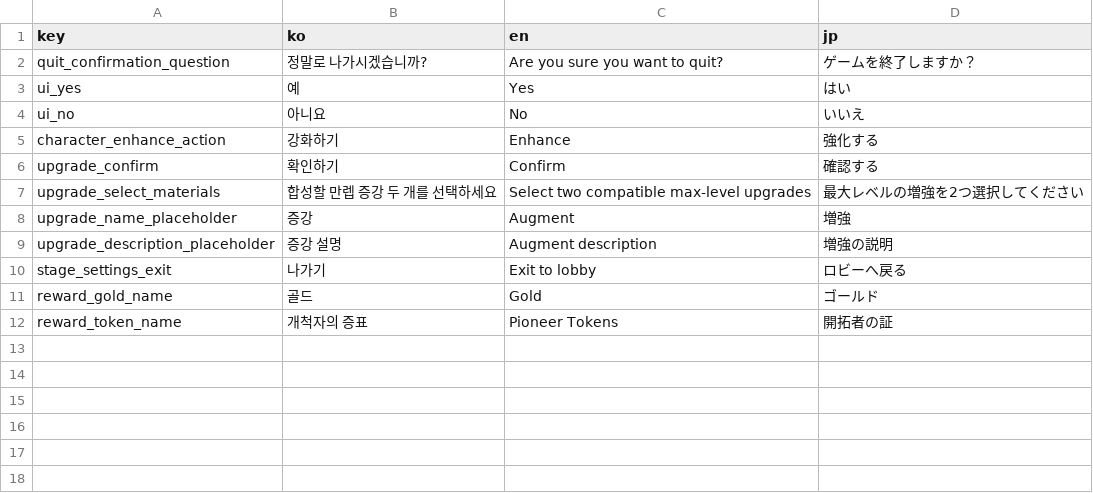
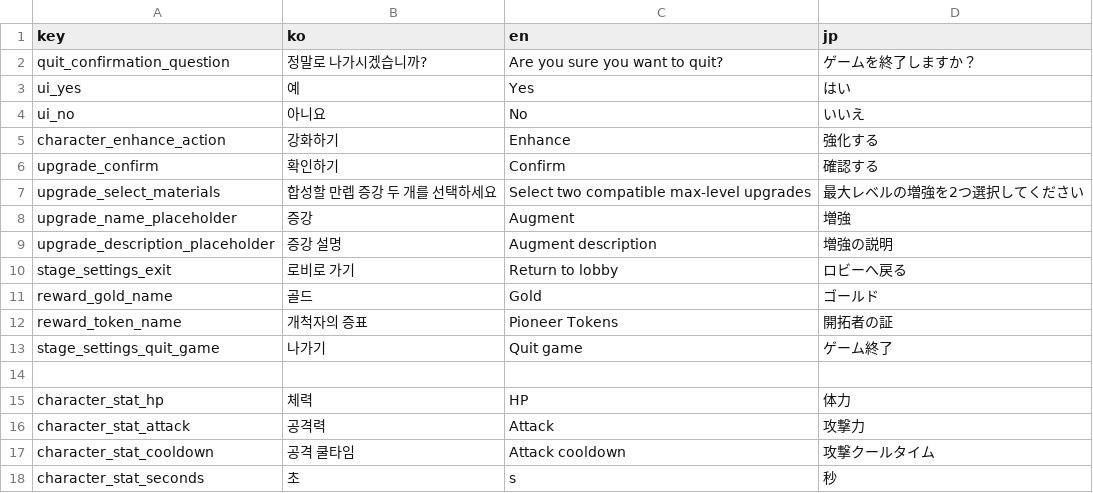
Before and after one commit to hee119/Conquest, a CSV file: Assets/Resources/TextData/LocalizationExtra.csv, drawn as a sheet.

```diff
--- a/Assets/Resources/TextData/LocalizationExtra.csv
+++ b/Assets/Resources/TextData/LocalizationExtra.csv
@@ -9,4 +9,10 @@ upgrade_name_placeholder,증강,Augment,増強
 upgrade_description_placeholder,증강 설명,Augment description,増強の説明
-stage_settings_exit,나가기,Exit to lobby,ロビーへ戻る
+stage_settings_exit,로비로 가기,Return to lobby,ロビーへ戻る
 reward_gold_name,골드,Gold,ゴールド
 reward_token_name,개척자의 증표,Pioneer Tokens,開拓者の証
+stage_settings_quit_game,나가기,Quit game,ゲーム終了
+
+character_stat_hp,체력,HP,体力
+character_stat_attack,공격력,Attack,攻撃力
+character_stat_cooldown,공격 쿨타임,Attack cooldown,攻撃クールタイム
+character_stat_seconds,초,s,秒
```
Also changed, not shown: Assets/Resources/TextData/Localization.csv, Assets/Resources/TextData/StatUpgradeData.csv, 47 other files.
